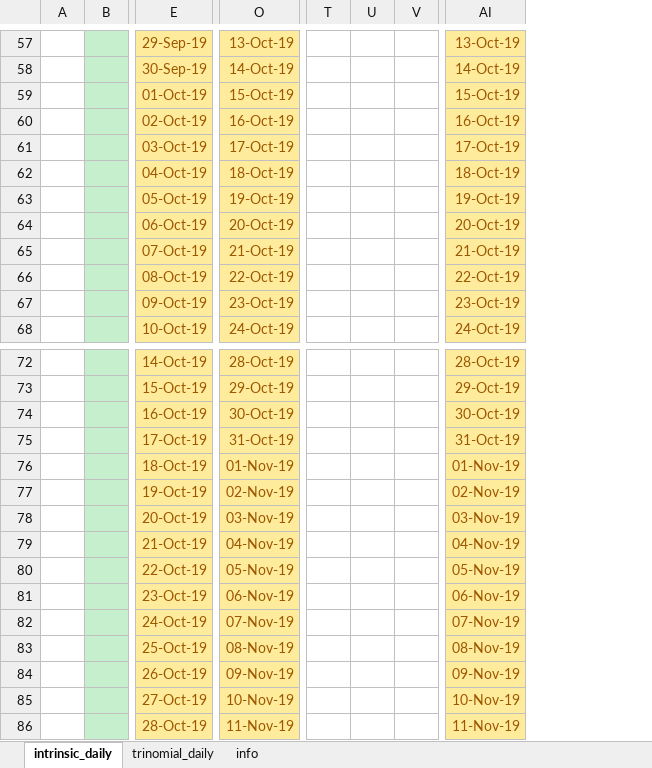
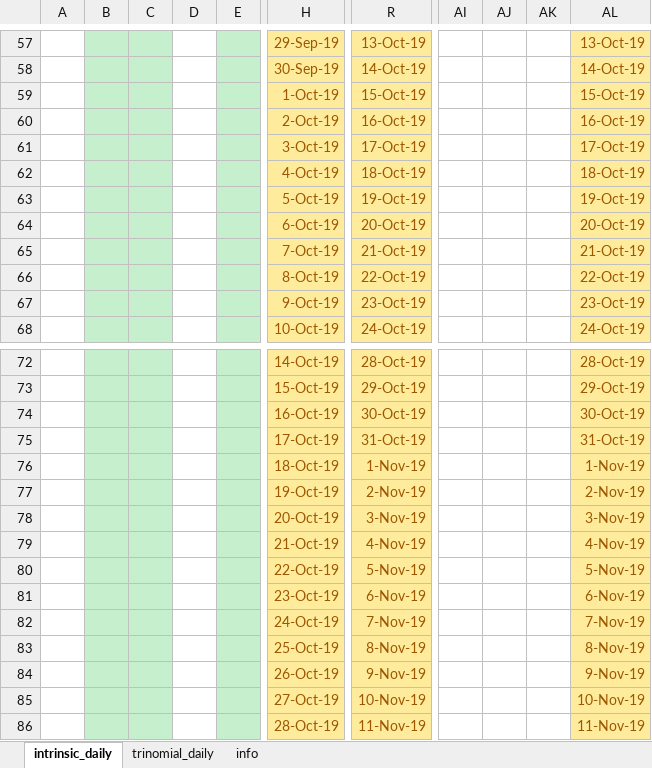
Before and after one commit to rabwent11/storage, an Excel workbook: samples/excel/storage_samples.xlsx, sheet intrinsic_daily, drawn as a sheet; only a part is shown, gaps mark what is left out; values as stored, in another font and other column widths than the file's, no borders; charts and pictures not drawn; removed rows and columns are numbered as before the commit, all else as after; the diff covers the shown part only; the diff names each change by its address in the sheet, - before the commit and + after, or states it on an @@ line.

Commit message:
Excel function for instrinsic value using the trinomial tree model, with the intrinsic tree.

```diff
--- a/samples/excel/storage_samples.xlsx (sheet intrinsic_daily)
+++ b/samples/excel/storage_samples.xlsx (sheet intrinsic_daily)
+column B, empty
+column C, empty
+column D, empty
-column T, empty
-column U, empty
-column V, empty
+column AI, empty
+column AJ, empty
+column AK, empty
-H59: 01-Oct-19
+H59: 1-Oct-19
-H60: 02-Oct-19
+H60: 2-Oct-19
-H61: 03-Oct-19
+H61: 3-Oct-19
-H62: 04-Oct-19
+H62: 4-Oct-19
-H63: 05-Oct-19
+H63: 5-Oct-19
-H64: 06-Oct-19
+H64: 6-Oct-19
-H65: 07-Oct-19
+H65: 7-Oct-19
-H66: 08-Oct-19
+H66: 8-Oct-19
-H67: 09-Oct-19
+H67: 9-Oct-19
-R76: 01-Nov-19
+R76: 1-Nov-19
-AL76: 01-Nov-19
+AL76: 1-Nov-19
-R77: 02-Nov-19
+R77: 2-Nov-19
-AL77: 02-Nov-19
+AL77: 2-Nov-19
-R78: 03-Nov-19
+R78: 3-Nov-19
-AL78: 03-Nov-19
+AL78: 3-Nov-19
-R79: 04-Nov-19
+R79: 4-Nov-19
-AL79: 04-Nov-19
+AL79: 4-Nov-19
-R80: 05-Nov-19
+R80: 5-Nov-19
-AL80: 05-Nov-19
+AL80: 5-Nov-19
-R81: 06-Nov-19
+R81: 6-Nov-19
-AL81: 06-Nov-19
+AL81: 6-Nov-19
-R82: 07-Nov-19
+R82: 7-Nov-19
-AL82: 07-Nov-19
+AL82: 7-Nov-19
-R83: 08-Nov-19
+R83: 8-Nov-19
-AL83: 08-Nov-19
+AL83: 8-Nov-19
-R84: 09-Nov-19
+R84: 9-Nov-19
-AL84: 09-Nov-19
+AL84: 9-Nov-19
```
Also changed, not shown: 489 edited cells and cell formats elsewhere in this sheet, sheet trinomial_daily, formulas that keep their value, charts or pictures, 1 other file.
